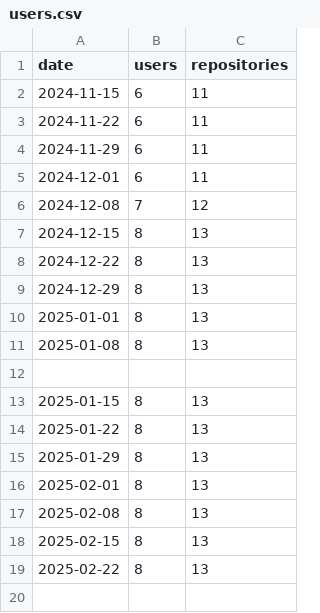
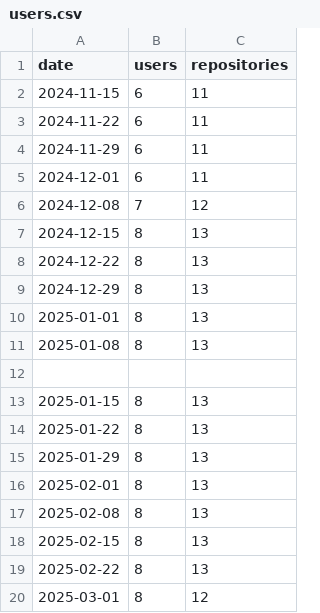
Before and after one commit to ArkScript-lang/stats, a CSV file: users.csv, drawn as a sheet; the diff names each change by its address in the sheet, - before the commit and + after, or states it on an @@ line.

Commit message:
Update stats

```diff
--- a/users.csv
+++ b/users.csv
+row 20: 2025-03-01 | 8 | 12
```
